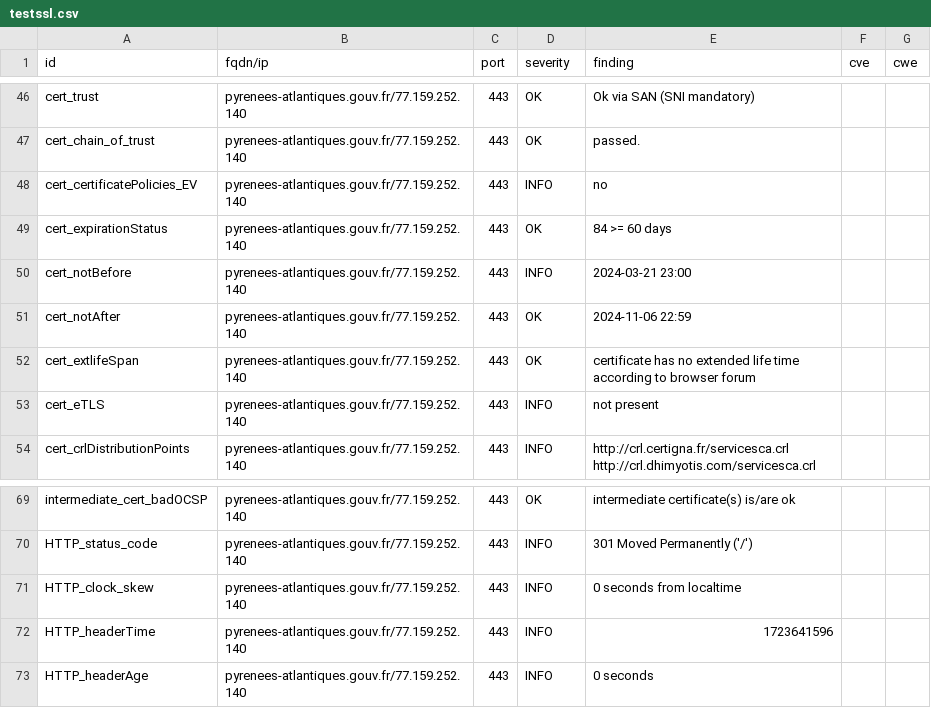
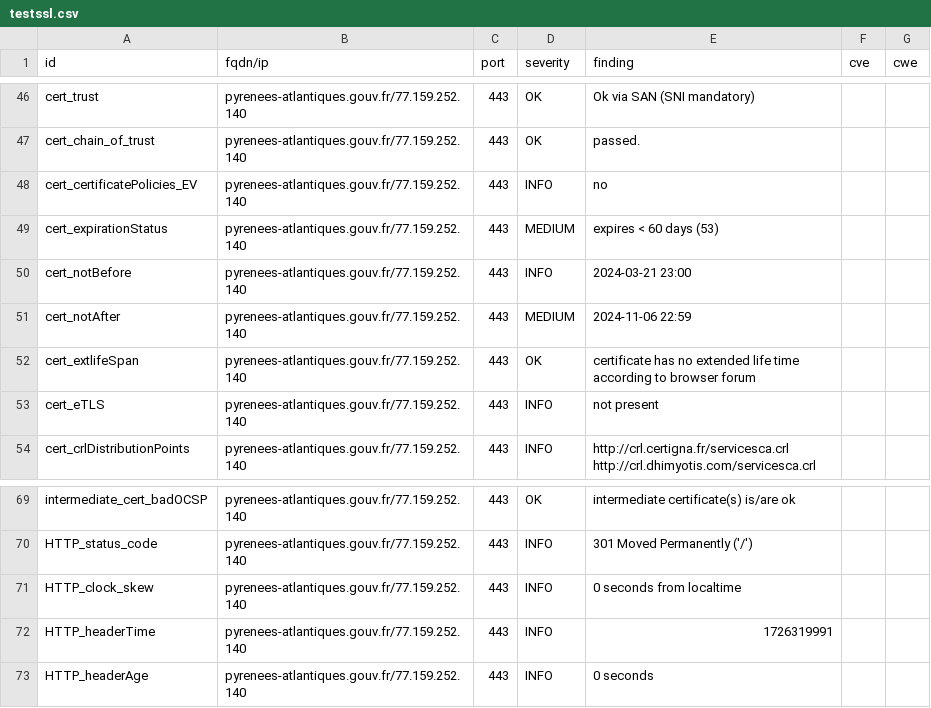
Before and after one commit to GKO-org/dashlordPrd8, a CSV file: results/aHR0cHM6Ly9weXJlbmVlcy1hdGxhbnRpcXVlcy5nb3V2LmZy/testssl.csv, drawn as a sheet; only a part is shown, gaps mark what is left out.

```diff
--- a/results/aHR0cHM6Ly9weXJlbmVlcy1hdGxhbnRpcXVlcy5nb3V2LmZy/testssl.csv
+++ b/results/aHR0cHM6Ly9weXJlbmVlcy1hdGxhbnRpcXVlcy5nb3V2LmZy/testssl.csv
@@ -48,5 +48,5 @@
 "cert_certificatePolicies_EV","pyrenees-atlantiques.gouv.fr/77.159.252.140","443","INFO","no","",""
-"cert_expirationStatus","pyrenees-atlantiques.gouv.fr/77.159.252.140","443","OK","84 >= 60 days","",""
+"cert_expirationStatus","pyrenees-atlantiques.gouv.fr/77.159.252.140","443","MEDIUM","expires < 60 days (53)","",""
 "cert_notBefore","pyrenees-atlantiques.gouv.fr/77.159.252.140","443","INFO","2024-03-21 23:00","",""
-"cert_notAfter","pyrenees-atlantiques.gouv.fr/77.159.252.140","443","OK","2024-11-06 22:59","",""
+"cert_notAfter","pyrenees-atlantiques.gouv.fr/77.159.252.140","443","MEDIUM","2024-11-06 22:59","",""
 "cert_extlifeSpan","pyrenees-atlantiques.gouv.fr/77.159.252.140","443","OK","certificate has no extended life time according to browser forum","",""
@@ -71,3 +71,3 @@
 "HTTP_clock_skew","pyrenees-atlantiques.gouv.fr/77.159.252.140","443","INFO","0 seconds from localtime","",""
-"HTTP_headerTime","pyrenees-atlantiques.gouv.fr/77.159.252.140","443","INFO","1723641596","",""
+"HTTP_headerTime","pyrenees-atlantiques.gouv.fr/77.159.252.140","443","INFO","1726319991","",""
 "HTTP_headerAge","pyrenees-atlantiques.gouv.fr/77.159.252.140","443","INFO","0 seconds","",""
```
Also changed, not shown: 9 other files.
